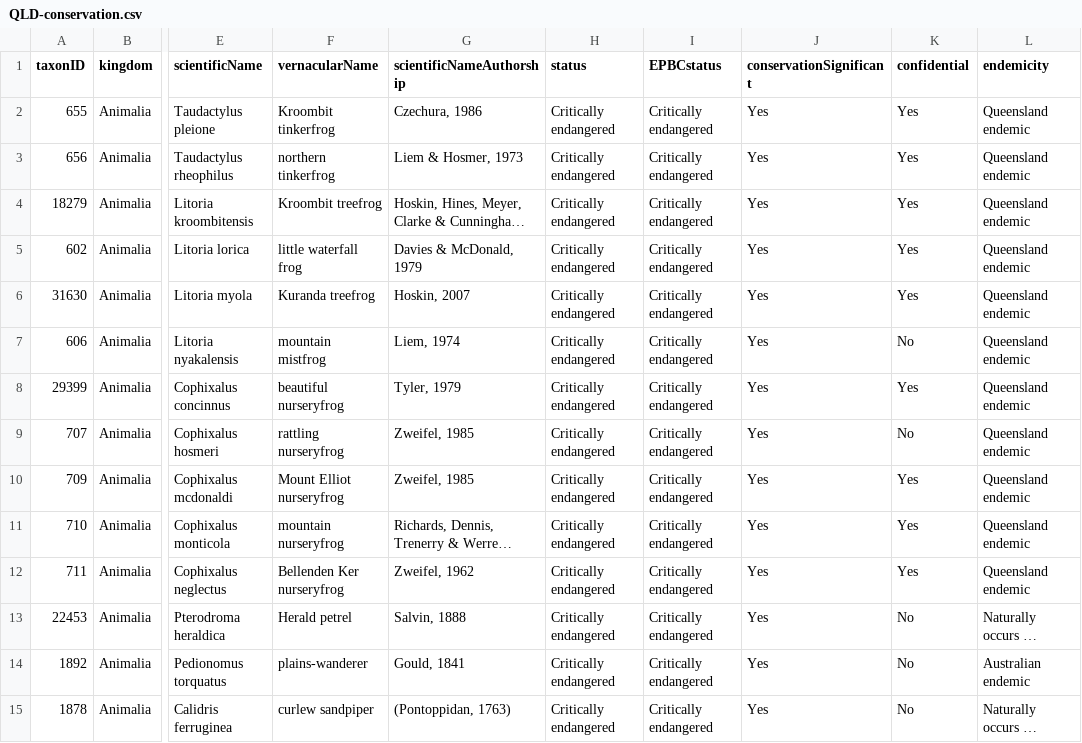
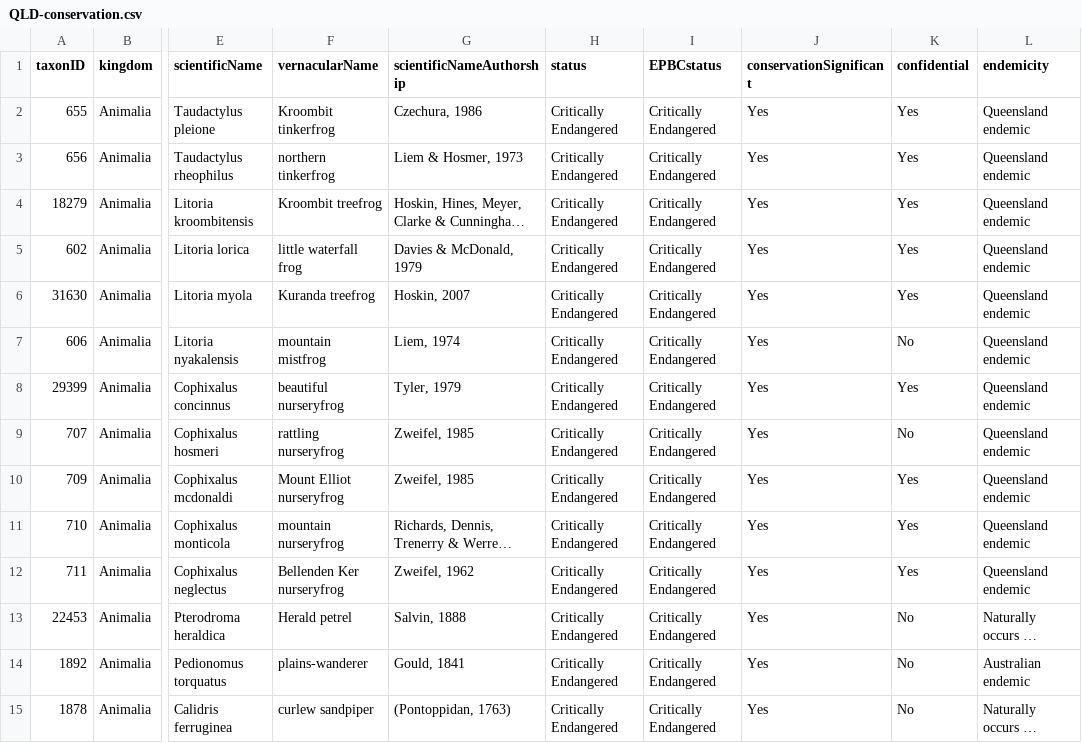
Before and after one commit to AtlasOfLivingAustralia/authoritative-lists, a CSV file: current-lists/conservation-lists/QLD-conservation.csv, drawn as a sheet; only a part is shown, gaps mark what is left out; long unchanged cells end in …; the diff covers the shown part only; the diff names each change by its address in the sheet, - before the commit and + after, or states it on an @@ line.

Commit message:
New version of lists compare R Code and output files

```diff
--- a/current-lists/conservation-lists/QLD-conservation.csv
+++ b/current-lists/conservation-lists/QLD-conservation.csv
-H2:H15 (status): Critically endangered
+H2:H15 (status): Critically Endangered
-I2:I15 (EPBCstatus): Critically endangered
+I2:I15 (EPBCstatus): Critically Endangered
```
Also changed, not shown: 143 edited cells elsewhere in this file, 3 other files.
